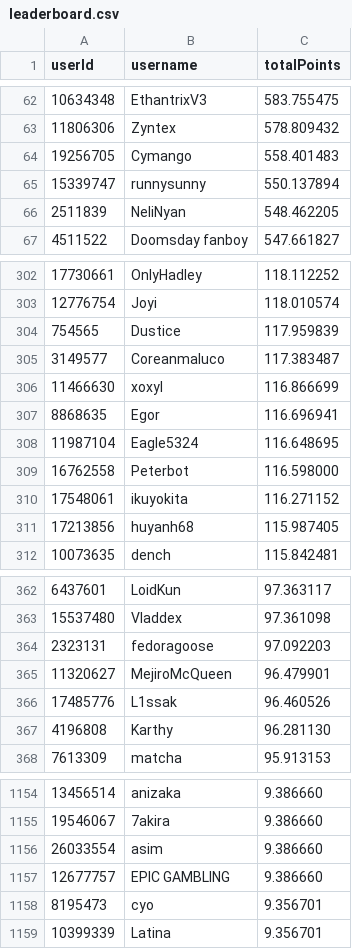
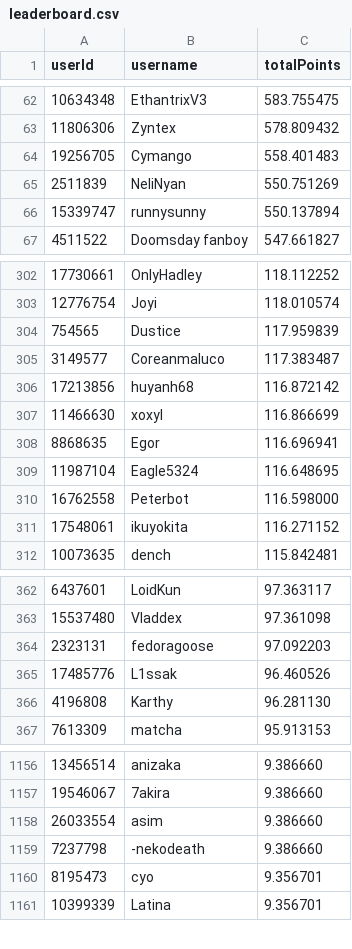
Before and after one commit to Naethanial/osudemonlist, a CSV file: web/data/leaderboard.csv, drawn as a sheet; only a part is shown, gaps mark what is left out; the diff covers the shown part only.

```diff
--- a/web/data/leaderboard.csv
+++ b/web/data/leaderboard.csv
@@ -64,4 +64,4 @@ userId,username,totalPoints
 19256705,"Cymango",558.401483
+2511839,"NeliNyan",550.751269
 15339747,"runnysunny",550.137894
-2511839,"NeliNyan",548.462205
 4511522,"Doomsday fanboy",547.661827
@@ -305,2 +305,3 @@ userId,username,totalPoints
 3149577,"Coreanmaluco",117.383487
+17213856,"huyanh68",116.872142
 11466630,"xoxyl",116.866699
@@ -310,3 +311,2 @@ userId,username,totalPoints
 17548061,"ikuyokita",116.271152
-17213856,"huyanh68",115.987405
 10073635,"dench",115.842481
@@ -364,3 +364,2 @@ userId,username,totalPoints
 2323131,"fedoragoose",97.092203
-11320627,"MejiroMcQueen",96.479901
 17485776,"L1ssak",96.460526
@@ -1156,3 +1158,3 @@ userId,username,totalPoints
 26033554,"asim",9.386660
-12677757,"EPIC GAMBLING",9.386660
+7237798,"-nekodeath",9.386660
 8195473,"cyo",9.356701
```
Also changed, not shown: 7 added rows and 3 removed rows elsewhere in this file, 2 other files.
